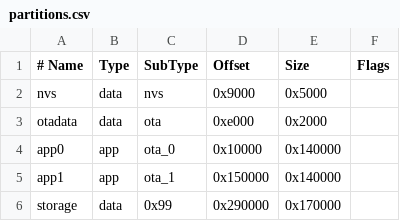
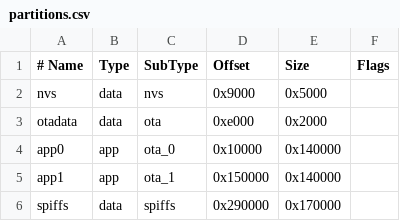
Before and after one commit to tgd1975/AwesomeStudioPedal, a CSV file: config/esp32/partitions.csv, drawn as a sheet.

```diff
--- a/config/esp32/partitions.csv
+++ b/config/esp32/partitions.csv
@@ -5,2 +5,2 @@ app0,     app,  ota_0,   0x10000, 0x140000,
 app1,     app,  ota_1,   0x150000,0x140000,
-storage,  data, 0x99,    0x290000,0x170000,
+spiffs,   data, spiffs,  0x290000,0x170000,
```
Also changed, not shown: 12 other files.
